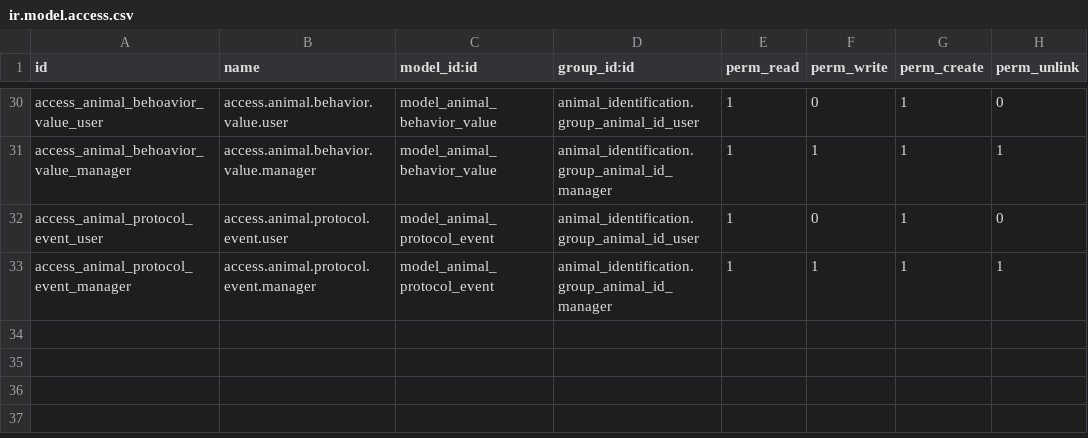
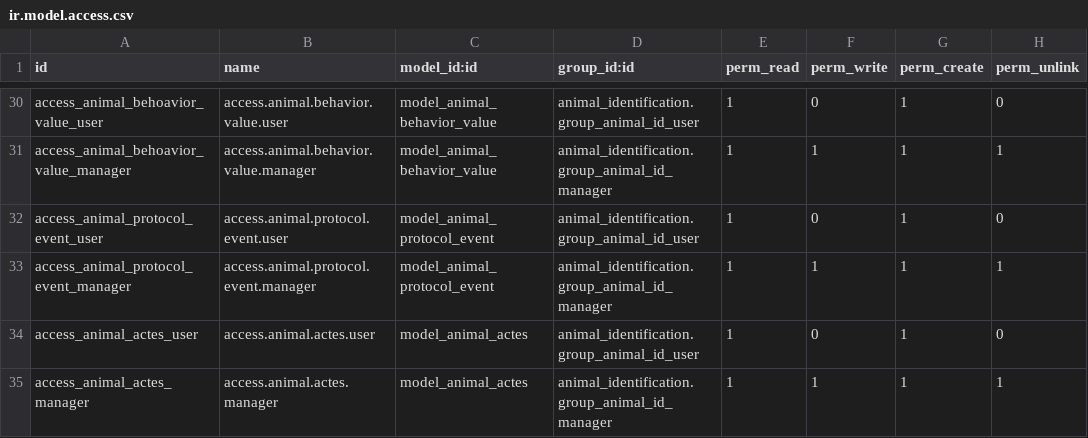
Before and after one commit to akretion/sacpa-modules, a CSV file: animal_identification/security/ir.model.access.csv, drawn as a sheet; only a part is shown, gaps mark what is left out; the diff names each change by its address in the sheet, - before the commit and + after, or states it on an @@ line.

Commit message:
FIX animal view

```diff
--- a/animal_identification/security/ir.model.access.csv
+++ b/animal_identification/security/ir.model.access.csv
+row 34: access_animal_actes_user | access.animal.actes.user | model_animal_actes | animal_identification.group_animal_id_user | 1 | 0 | 1 | 0
+row 35: access_animal_actes_manager | access.animal.actes.manager | model_animal_actes | animal_identification.group_animal_id_manager | 1 | 1 | 1 | 1
```
Also changed, not shown: 4 other files.
